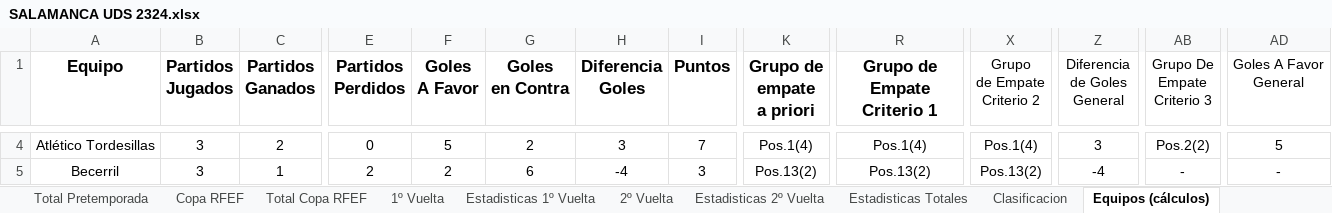
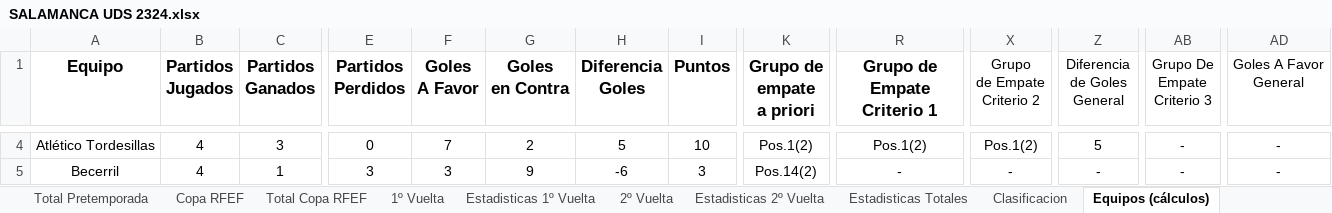
Before and after one commit to IvanAlonso4/APieDeCampoUDS, an Excel workbook: SALAMANCA UDS 2324.xlsx, sheet Equipos (cálculos), drawn as a sheet; only a part is shown, gaps mark what is left out; values as stored, in another font and other column widths than the file's, no borders; the diff covers the shown part only; the diff names each change by its address in the sheet, - before the commit and + after, or states it on an @@ line.

```diff
--- a/SALAMANCA UDS 2324.xlsx (sheet Equipos (cálculos))
+++ b/SALAMANCA UDS 2324.xlsx (sheet Equipos (cálculos))
-B4:B5 (Partidos Jugados): 3
+B4:B5 (Partidos Jugados): 4
-C4 (Partidos Ganados): 2
+C4 (Partidos Ganados): 3
-F4 (Goles A Favor): 5
+F4 (Goles A Favor): 7
-H4 (Diferencia Goles): 3
+H4 (Diferencia Goles): 5
-I4 (Puntos): 7
+I4 (Puntos): 10
-K4 (Grupo de empate a priori): Pos.1(4)
+K4 (Grupo de empate a priori): Pos.1(2)
-R4 (Grupo de Empate Criterio 1): Pos.1(4)
+R4 (Grupo de Empate Criterio 1): Pos.1(2)
-X4 (Grupo de Empate Criterio 2): Pos.1(4)
+X4 (Grupo de Empate Criterio 2): Pos.1(2)
-Z4 (Diferencia de Goles General): 3
+Z4 (Diferencia de Goles General): 5
-AB4 (Grupo De Empate Criterio 3): Pos.2(2)
+AB4 (Grupo De Empate Criterio 3): -
-AD4 (Goles A Favor General): 5
+AD4 (Goles A Favor General): -
-E5 (Partidos Perdidos): 2
+E5 (Partidos Perdidos): 3
-F5 (Goles A Favor): 2
+F5 (Goles A Favor): 3
-G5 (Goles en Contra): 6
+G5 (Goles en Contra): 9
-H5 (Diferencia Goles): -4
+H5 (Diferencia Goles): -6
-K5 (Grupo de empate a priori): Pos.13(2)
+K5 (Grupo de empate a priori): Pos.14(2)
-R5 (Grupo de Empate Criterio 1): Pos.13(2)
+R5 (Grupo de Empate Criterio 1): -
-X5 (Grupo de Empate Criterio 2): Pos.13(2)
+X5 (Grupo de Empate Criterio 2): -
-Z5 (Diferencia de Goles General): -4
+Z5 (Diferencia de Goles General): -
```
Also changed, not shown: 271 edited cells elsewhere in this sheet, sheet Clasificacion, sheet Clasificacion Final, sheet Estadisticas 1º Vuelta, sheet Estadisticas Totales, sheet 1º Vuelta, 4 other files.
